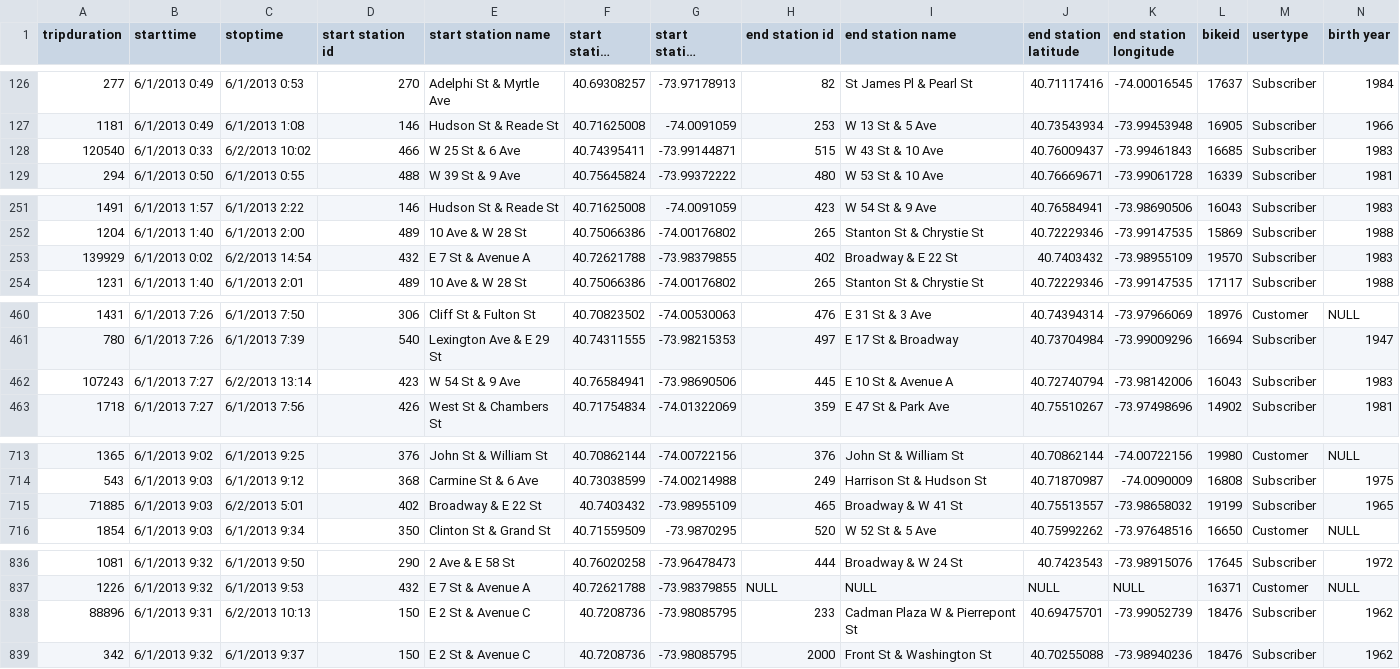
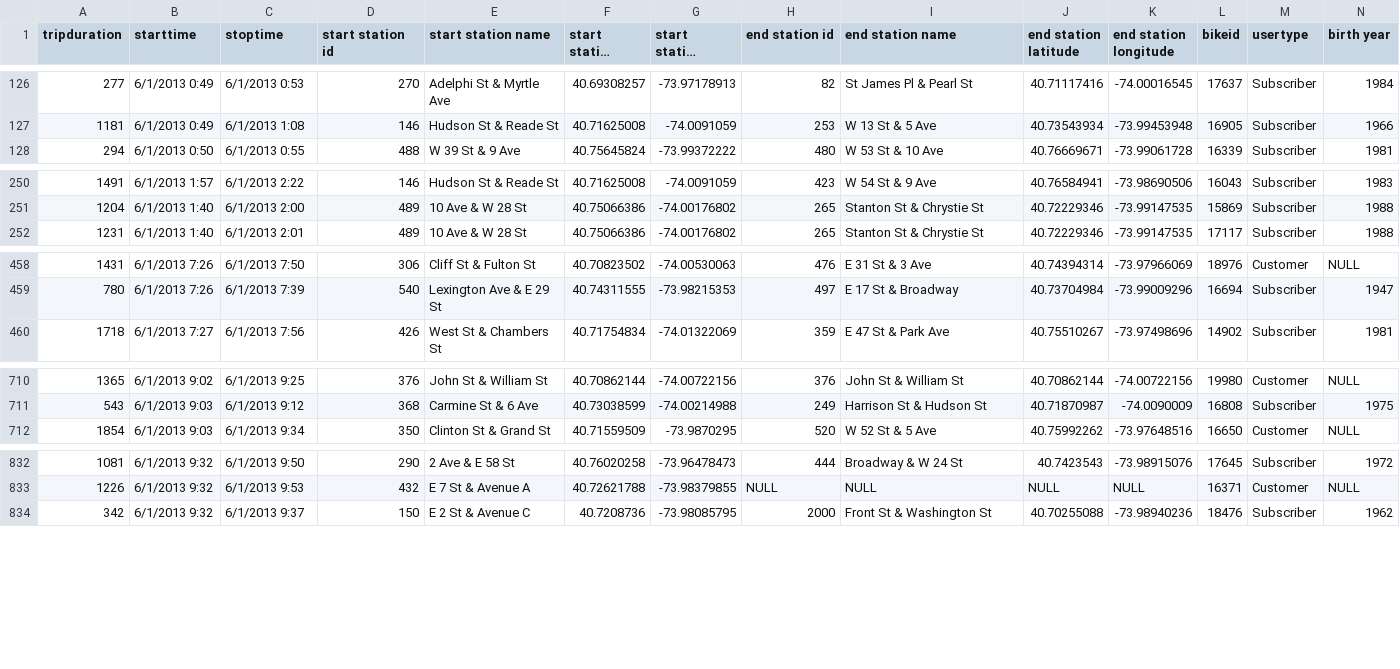
Before and after one commit to adnantariq123/learningSamples, a CSV file: _js/201306-citibike-tripdata.csv, drawn as a sheet; only a part is shown, gaps mark what is left out; long unchanged cells end in …; rows hold the shown columns only; the diff covers the shown part only; the diff names each change by its address in the sheet, - before the commit and + after, or states it on an @@ line.

```diff
--- a/_js/201306-citibike-tripdata.csv
+++ b/_js/201306-citibike-tripdata.csv
-row 128: 120540 | 6/1/2013 0:33 | 6/2/2013 10:02 | 466 | W 25 St & 6 Ave | 40.74395411 | -73.99144871 | 515 | W 43 St & 10 Ave | 40.76009437 | -73.99461843 | 16685 | Subscriber | 1983
-row 253: 139929 | 6/1/2013 0:02 | 6/2/2013 14:54 | 432 | E 7 St & Avenue A | 40.72621788 | -73.98379855 | 402 | Broadway & E 22 St | 40.7403432 | -73.98955109 | 19570 | Subscriber | 1983
-row 462: 107243 | 6/1/2013 7:27 | 6/2/2013 13:14 | 423 | W 54 St & 9 Ave | 40.76584941 | -73.98690506 | 445 | E 10 St & Avenue A | 40.72740794 | -73.98142006 | 16043 | Subscriber | 1983
-row 715: 71885 | 6/1/2013 9:03 | 6/2/2013 5:01 | 402 | Broadway & E 22 St | 40.7403432 | -73.98955109 | 465 | Broadway & W 41 St | 40.75513557 | -73.98658032 | 19199 | Subscriber | 1965
-row 838: 88896 | 6/1/2013 9:31 | 6/2/2013 10:13 | 150 | E 2 St & Avenue C | 40.7208736 | -73.98085795 | 233 | Cadman Plaza W & Pierrepont St | 40.69475701 | -73.99052739 | 18476 | Subscriber | 1962
```
Also changed, not shown: 1 removed row elsewhere in this file, 2 other files.
